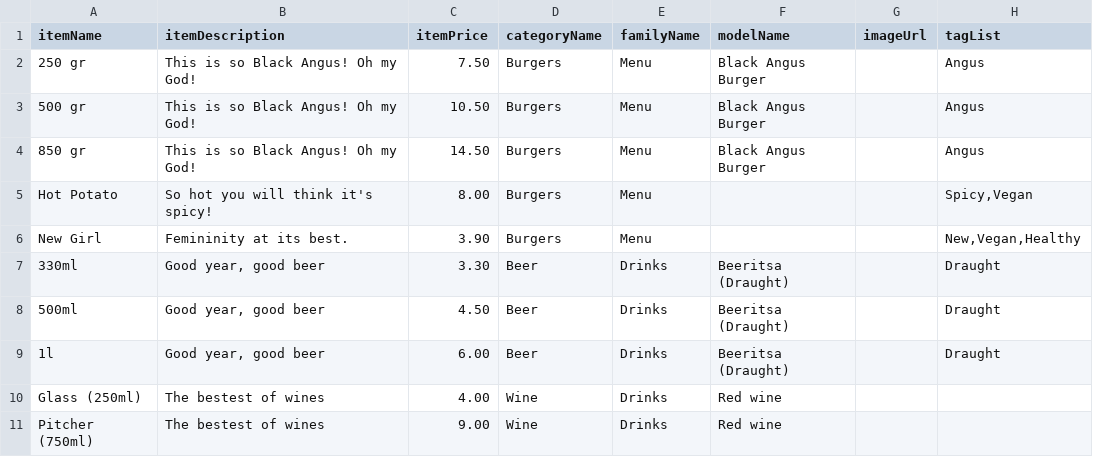
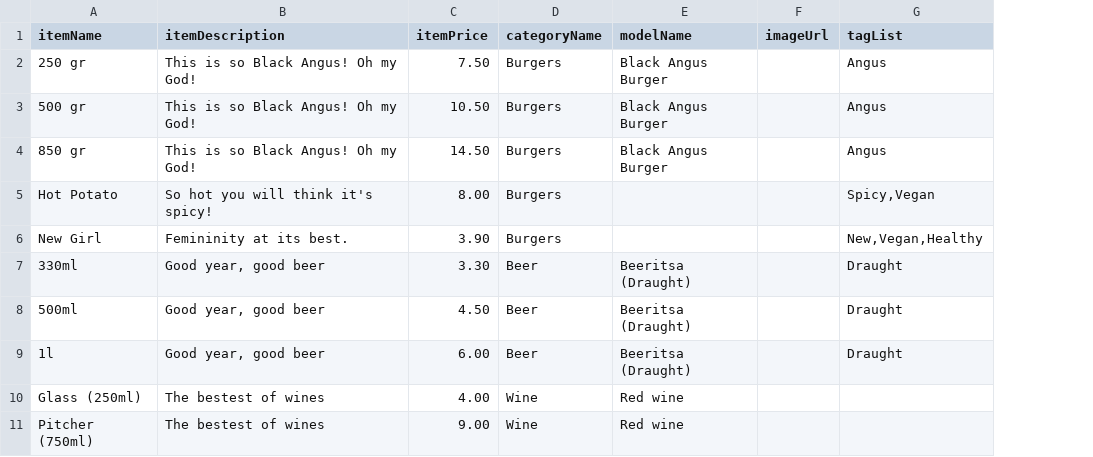
Before and after one commit to Trinityyi/dishmi, a CSV file: data/other.csv, drawn as a sheet; the diff names each change by its address in the sheet, - before the commit and + after, or states it on an @@ line.

```diff
--- a/data/other.csv
+++ b/data/other.csv
-column E (familyName), rows 2-11: Menu | Menu | Menu | Menu | Menu | Drinks | Drinks | Drinks | Drinks | Drinks
```
Also changed, not shown: data/demo.csv, 5 other files.
